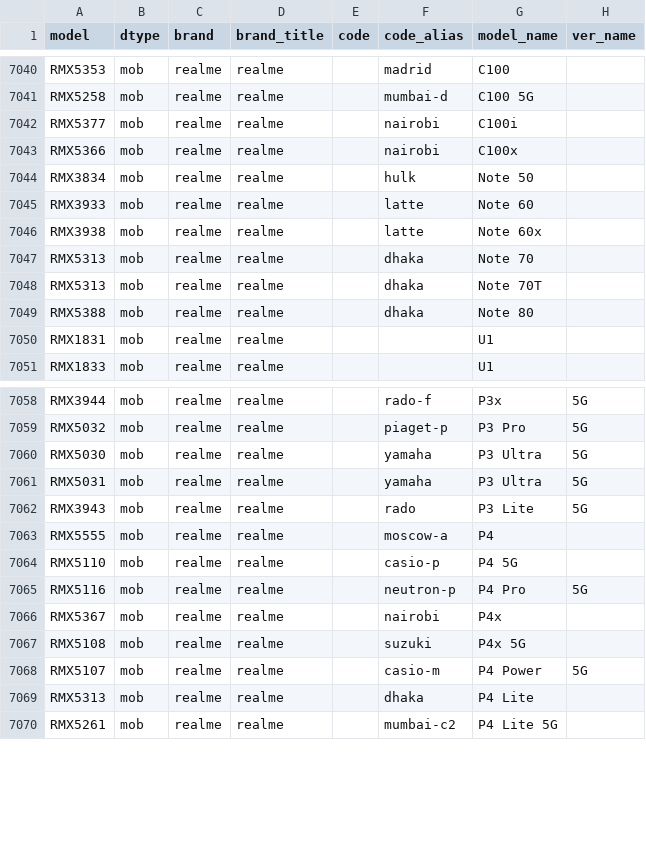
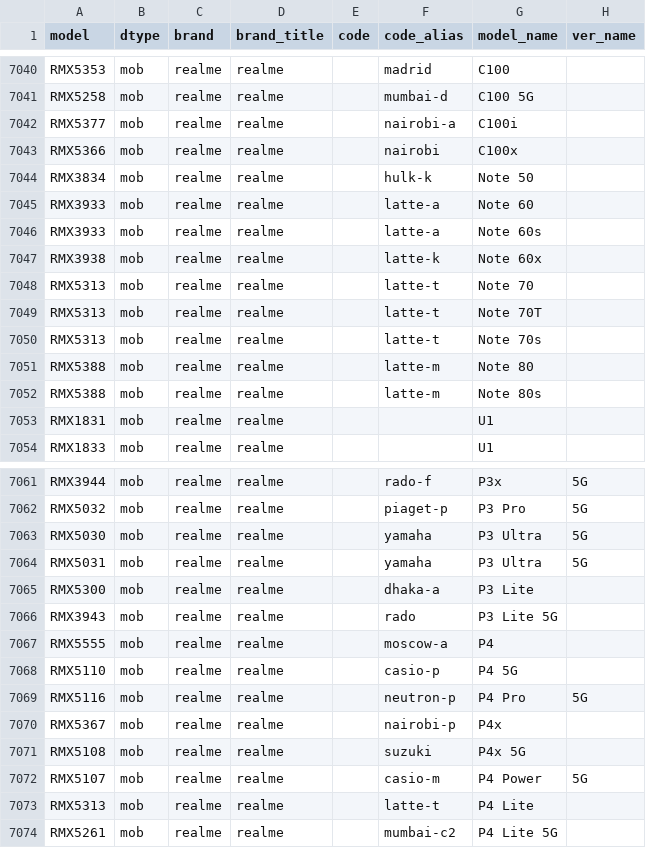
Before and after one commit to ITxiao6666/MobileModels-csv, a CSV file: models.csv, drawn as a sheet; only a part is shown, gaps mark what is left out; the diff covers the shown part only.

Commit message:
Sync with MobileModels 74afe68ed69f5db66d94ddbf155d6fa457d24209

```diff
--- a/models.csv
+++ b/models.csv
@@ -7041,10 +7041,13 @@ RMX5353,mob,realme,realme,,madrid,C100,
 RMX5258,mob,realme,realme,,mumbai-d,C100 5G,
-RMX5377,mob,realme,realme,,nairobi,C100i,
+RMX5377,mob,realme,realme,,nairobi-a,C100i,
 RMX5366,mob,realme,realme,,nairobi,C100x,
-RMX3834,mob,realme,realme,,hulk,Note 50,
-RMX3933,mob,realme,realme,,latte,Note 60,
-RMX3938,mob,realme,realme,,latte,Note 60x,
-RMX5313,mob,realme,realme,,dhaka,Note 70,
-RMX5313,mob,realme,realme,,dhaka,Note 70T,
-RMX5388,mob,realme,realme,,dhaka,Note 80,
+RMX3834,mob,realme,realme,,hulk-k,Note 50,
+RMX3933,mob,realme,realme,,latte-a,Note 60,
+RMX3933,mob,realme,realme,,latte-a,Note 60s,
+RMX3938,mob,realme,realme,,latte-k,Note 60x,
+RMX5313,mob,realme,realme,,latte-t,Note 70,
+RMX5313,mob,realme,realme,,latte-t,Note 70T,
+RMX5313,mob,realme,realme,,latte-t,Note 70s,
+RMX5388,mob,realme,realme,,latte-m,Note 80,
+RMX5388,mob,realme,realme,,latte-m,Note 80s,
 RMX1831,mob,realme,realme,,,U1,
@@ -7061,3 +7064,4 @@ RMX5030,mob,realme,realme,,yamaha,P3 Ultra,5G
 RMX5031,mob,realme,realme,,yamaha,P3 Ultra,5G
-RMX3943,mob,realme,realme,,rado,P3 Lite,5G
+RMX5300,mob,realme,realme,,dhaka-a,P3 Lite,
+RMX3943,mob,realme,realme,,rado,P3 Lite 5G,
 RMX5555,mob,realme,realme,,moscow-a,P4,
@@ -7065,6 +7069,6 @@ RMX5110,mob,realme,realme,,casio-p,P4 5G,
 RMX5116,mob,realme,realme,,neutron-p,P4 Pro,5G
-RMX5367,mob,realme,realme,,nairobi,P4x,
+RMX5367,mob,realme,realme,,nairobi-p,P4x,
 RMX5108,mob,realme,realme,,suzuki,P4x 5G,
 RMX5107,mob,realme,realme,,casio-m,P4 Power,5G
-RMX5313,mob,realme,realme,,dhaka,P4 Lite,
+RMX5313,mob,realme,realme,,latte-t,P4 Lite,
 RMX5261,mob,realme,realme,,mumbai-c2,P4 Lite 5G,
```
Also changed, not shown: 2 added rows, 1 removed row and 29 edited cells elsewhere in this file, 1 other file.
